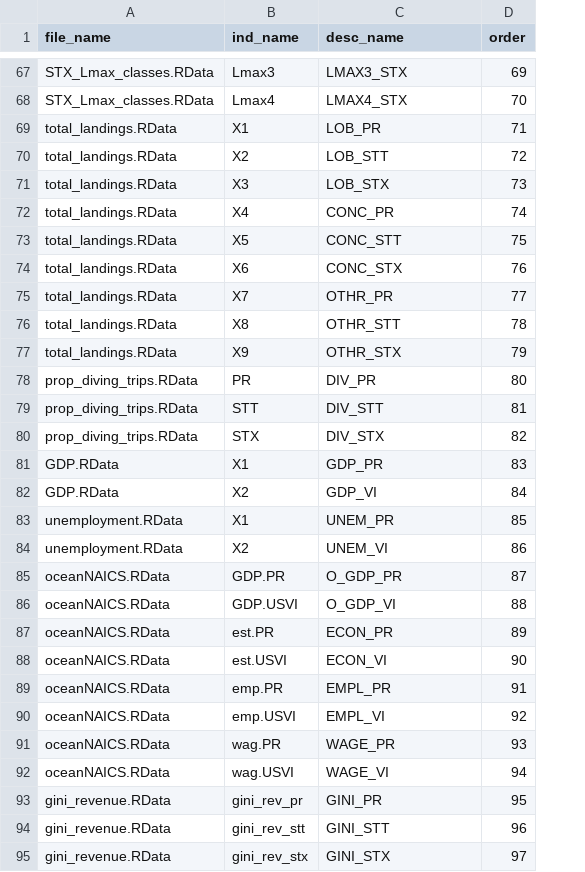
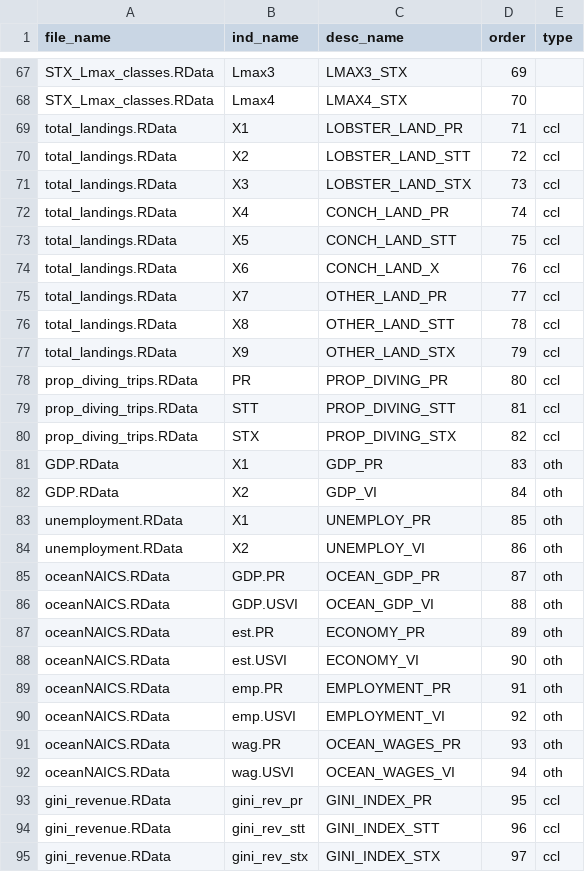
Before and after one commit to Gulf-IEA/Caribbean-ESR-2, a CSV file: indicator_data/synthesisFiles/extracted_ind_object_names_REVISED.csv, drawn as a sheet; only a part is shown, gaps mark what is left out; the diff covers the shown part only; the diff names each change by its address in the sheet, - before the commit and + after, or states it on an @@ line.

```diff
--- a/indicator_data/synthesisFiles/extracted_ind_object_names_REVISED.csv
+++ b/indicator_data/synthesisFiles/extracted_ind_object_names_REVISED.csv
+column E (type), rows 69-95: ccl | ccl | ccl | ccl | ccl | ccl | ccl | ccl | ccl | ccl | ccl | ccl | oth | oth | oth | oth | oth | oth | oth | oth | oth | oth | oth | oth | ccl | ccl | ccl
-C69 (desc_name): LOB_PR
+C69 (desc_name): LOBSTER_LAND_PR
-C70 (desc_name): LOB_STT
+C70 (desc_name): LOBSTER_LAND_STT
-C71 (desc_name): LOB_STX
+C71 (desc_name): LOBSTER_LAND_STX
-C72 (desc_name): CONC_PR
+C72 (desc_name): CONCH_LAND_PR
-C73 (desc_name): CONC_STT
+C73 (desc_name): CONCH_LAND_STT
-C74 (desc_name): CONC_STX
+C74 (desc_name): CONCH_LAND_X
-C75 (desc_name): OTHR_PR
+C75 (desc_name): OTHER_LAND_PR
-C76 (desc_name): OTHR_STT
+C76 (desc_name): OTHER_LAND_STT
-C77 (desc_name): OTHR_STX
+C77 (desc_name): OTHER_LAND_STX
-C78 (desc_name): DIV_PR
+C78 (desc_name): PROP_DIVING_PR
-C79 (desc_name): DIV_STT
+C79 (desc_name): PROP_DIVING_STT
-C80 (desc_name): DIV_STX
+C80 (desc_name): PROP_DIVING_STX
-C83 (desc_name): UNEM_PR
+C83 (desc_name): UNEMPLOY_PR
-C84 (desc_name): UNEM_VI
+C84 (desc_name): UNEMPLOY_VI
-C85 (desc_name): O_GDP_PR
+C85 (desc_name): OCEAN_GDP_PR
-C86 (desc_name): O_GDP_VI
+C86 (desc_name): OCEAN_GDP_VI
-C87 (desc_name): ECON_PR
+C87 (desc_name): ECONOMY_PR
-C88 (desc_name): ECON_VI
+C88 (desc_name): ECONOMY_VI
-C89 (desc_name): EMPL_PR
+C89 (desc_name): EMPLOYMENT_PR
-C90 (desc_name): EMPL_VI
+C90 (desc_name): EMPLOYMENT_VI
-C91 (desc_name): WAGE_PR
+C91 (desc_name): OCEAN_WAGES_PR
-C92 (desc_name): WAGE_VI
+C92 (desc_name): OCEAN_WAGES_VI
-C93 (desc_name): GINI_PR
+C93 (desc_name): GINI_INDEX_PR
-C94 (desc_name): GINI_STT
+C94 (desc_name): GINI_INDEX_STT
-C95 (desc_name): GINI_STX
+C95 (desc_name): GINI_INDEX_STX
```
Also changed, not shown: 66 edited cells elsewhere in this file, indicator_data/synthesisFiles/extracted_ind_object_names_REVISED_MERGED.csv, 4 other files.
